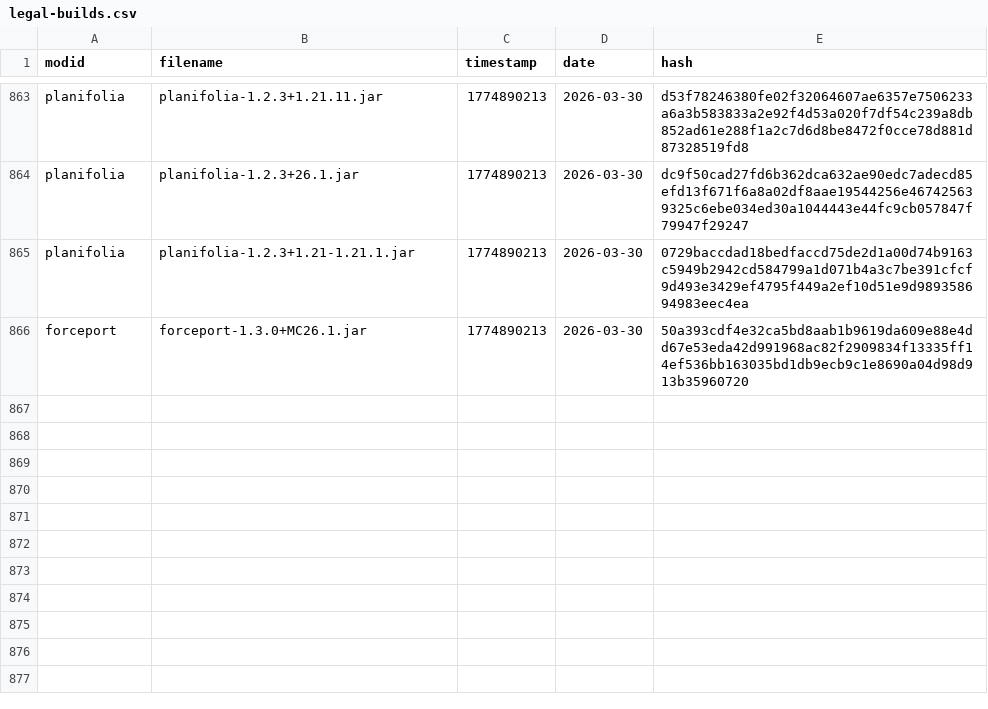
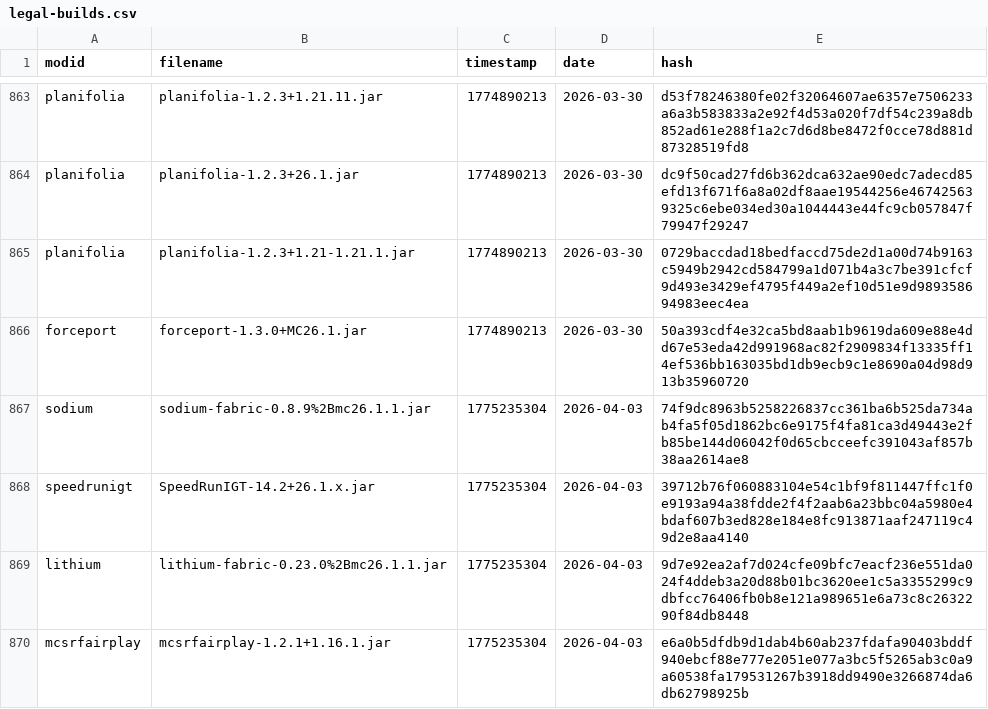
Before and after one commit to Minecraft-Java-Edition-Speedrunning/legal-mods, a CSV file: legal-builds.csv, drawn as a sheet; only a part is shown, gaps mark what is left out.

```diff
--- a/legal-builds.csv
+++ b/legal-builds.csv
@@ -866 +866,5 @@ planifolia,planifolia-1.2.3+1.21-1.21.1.jar,1774890213,2026-03-30,0729baccdad18b
 forceport,forceport-1.3.0+MC26.1.jar,1774890213,2026-03-30,50a393cdf4e32ca5bd8aab1b9619da609e88e4dd67e53eda42d991968ac82f2909834f13335ff14ef536bb163035bd1db9ecb9c1e8690a04d98d913b35960720
+sodium,sodium-fabric-0.8.9%2Bmc26.1.1.jar,1775235304,2026-04-03,74f9dc8963b5258226837cc361ba6b525da734ab4fa5f05d1862bc6e9175f4fa81ca3d49443e2fb85be144d06042f0d65cbcceefc391043af857b38aa2614ae8
+speedrunigt,SpeedRunIGT-14.2+26.1.x.jar,1775235304,2026-04-03,39712b76f060883104e54c1bf9f811447ffc1f0e9193a94a38fdde2f4f2aab6a23bbc04a5980e4bdaf607b3ed828e184e8fc913871aaf247119c49d2e8aa4140
+lithium,lithium-fabric-0.23.0%2Bmc26.1.1.jar,1775235304,2026-04-03,9d7e92ea2af7d024cfe09bfc7eacf236e551da024f4ddeb3a20d88b01bc3620ee1c5a3355299c9dbfcc76406fb0b8e121a989651e6a73c8c2632290f84db8448
+mcsrfairplay,mcsrfairplay-1.2.1+1.16.1.jar,1775235304,2026-04-03,e6a0b5dfdb9d1dab4b60ab237fdafa90403bddf940ebcf88e777e2051e077a3bc5f5265ab3c0a9a60538fa179531267b3918dd9490e3266874da6db62798925b
```
